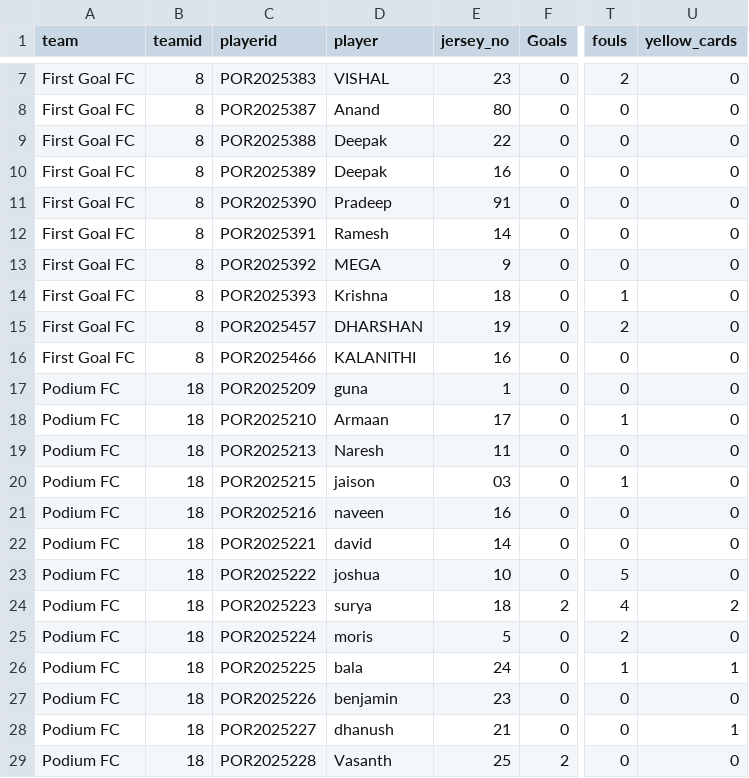
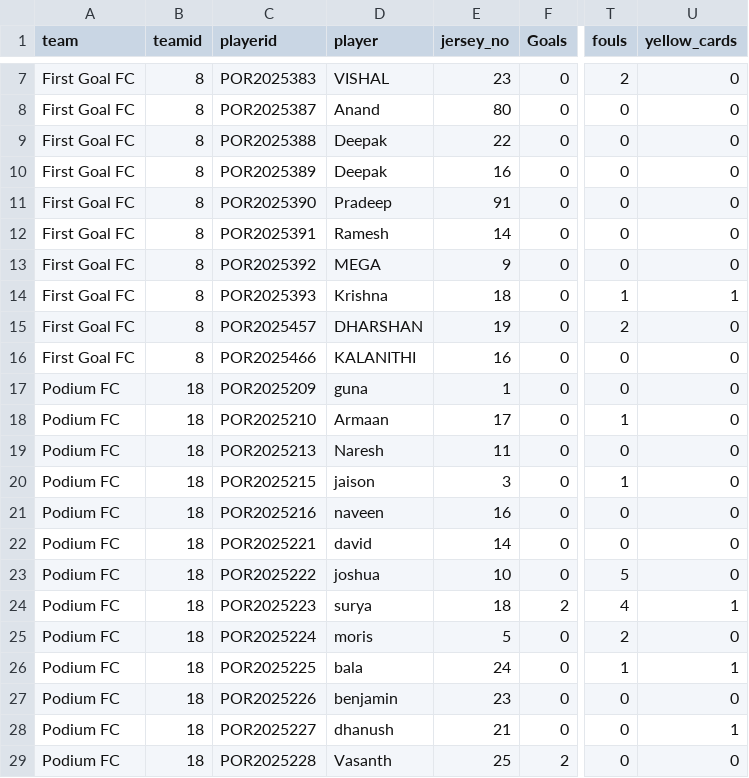
Before and after one commit to kevinxaviour/PkevS3, a CSV file: csvfiles/43.csv, drawn as a sheet; only a part is shown, gaps mark what is left out; the diff names each change by its address in the sheet, - before the commit and + after, or states it on an @@ line.

Commit message:
Add files via upload

```diff
--- a/csvfiles/43.csv
+++ b/csvfiles/43.csv
-U14 (yellow_cards): 0
+U14 (yellow_cards): 1
-E20 (jersey_no): 03
+E20 (jersey_no): 3
-U24 (yellow_cards): 2
+U24 (yellow_cards): 1
```
